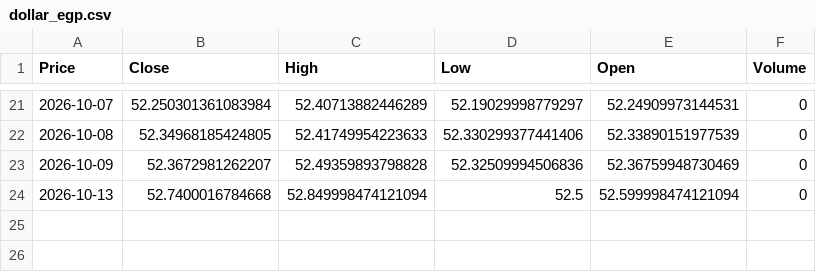
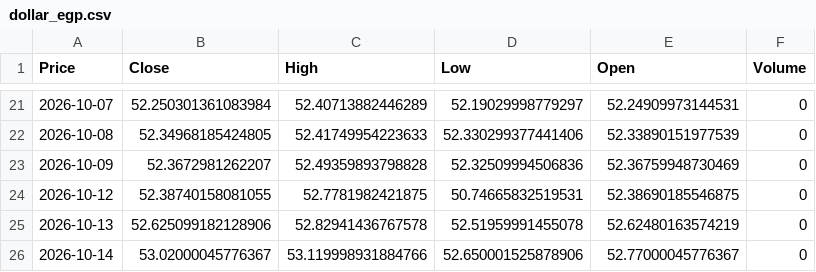
Before and after one commit to abdelaalahmed/gold-market-pipeline, a CSV file: dollar_egp.csv, drawn as a sheet; only a part is shown, gaps mark what is left out; addresses are those after the commit; the diff names each change by its address in the sheet, - before the commit and + after, or states it on an @@ line.

```diff
--- a/dollar_egp.csv
+++ b/dollar_egp.csv
+row 24: 2026-10-12 | 52.38740158081055 | 52.7781982421875 | 50.74665832519531 | 52.38690185546875 | 0
-B25 (Close): 52.7400016784668
+B25 (Close): 52.625099182128906
-C25 (High): 52.849998474121094
+C25 (High): 52.82941436767578
-D25 (Low): 52.5
+D25 (Low): 52.51959991455078
-E25 (Open): 52.599998474121094
+E25 (Open): 52.62480163574219
+row 26: 2026-10-14 | 53.02000045776367 | 53.119998931884766 | 52.650001525878906 | 52.77000045776367 | 0
```
Also changed, not shown: gold_data.csv, oil_data.csv.
